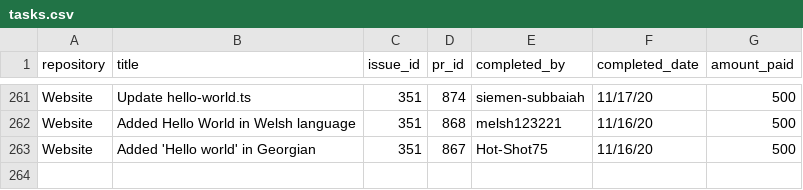
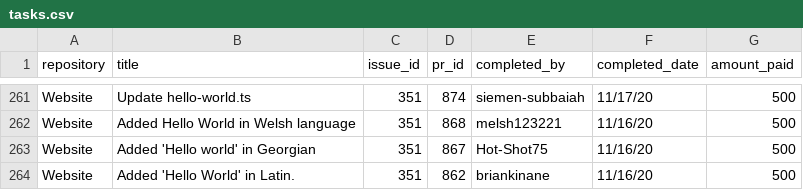
Before and after one commit to buckyroberts/Payment-Processor, a CSV file: csvs/tasks.csv, drawn as a sheet; only a part is shown, gaps mark what is left out; the diff names each change by its address in the sheet, - before the commit and + after, or states it on an @@ line.

Commit message:
Update tasks.csv

```diff
--- a/csvs/tasks.csv
+++ b/csvs/tasks.csv
+row 264: Website | Added 'Hello World' in Latin. | 351 | 862 | briankinane | 11/16/20 | 500
```
